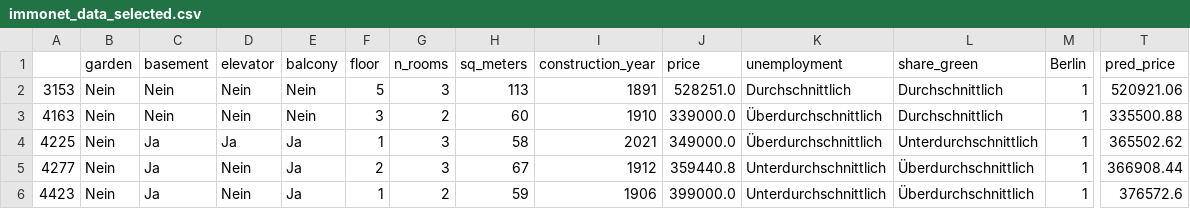
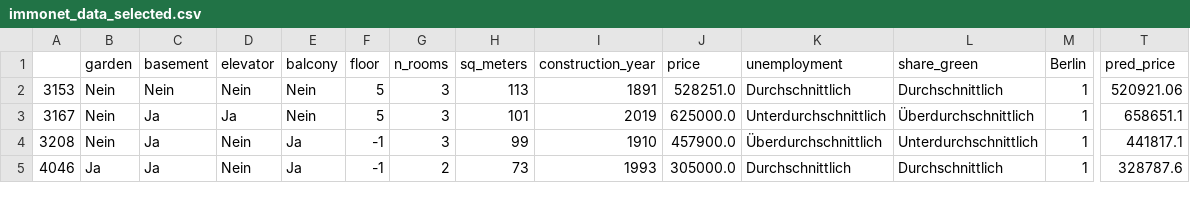
Before and after one commit to johan-chen/si_experiment, a CSV file: Frontend/Data/immonet_data_selected.csv, drawn as a sheet; only a part is shown, gaps mark what is left out; removed rows and columns are numbered as before the commit, all else as after; rows hold the shown columns only; the diff covers the shown part only; the diff names each change by its address in the sheet, - before the commit and + after, or states it on an @@ line.

```diff
--- a/Frontend/Data/immonet_data_selected.csv
+++ b/Frontend/Data/immonet_data_selected.csv
-row 3: 4163 | Nein | Nein | Nein | Nein | 3 | 2 | 60 | 1910 | 339000.0 | Überdurchschnittlich | Durchschnittlich | 1 | 335500.88
-A3: 4225
+A3: 3167
-E3 (balcony): Ja
+E3 (balcony): Nein
-F3 (floor): 1
+F3 (floor): 5
-H3 (sq_meters): 58
+H3 (sq_meters): 101
-I3 (construction_year): 2021
+I3 (construction_year): 2019
-J3 (price): 349000.0
+J3 (price): 625000.0
-K3 (unemployment): Überdurchschnittlich
+K3 (unemployment): Unterdurchschnittlich
-L3 (share_green): Unterdurchschnittlich
+L3 (share_green): Überdurchschnittlich
-T3 (pred_price): 365502.62
+T3 (pred_price): 658651.1
-A4: 4277
+A4: 3208
-F4 (floor): 2
+F4 (floor): -1
-H4 (sq_meters): 67
+H4 (sq_meters): 99
-I4 (construction_year): 1912
+I4 (construction_year): 1910
-J4 (price): 359440.8
+J4 (price): 457900.0
-K4 (unemployment): Unterdurchschnittlich
+K4 (unemployment): Überdurchschnittlich
-L4 (share_green): Überdurchschnittlich
+L4 (share_green): Unterdurchschnittlich
-T4 (pred_price): 366908.44
+T4 (pred_price): 441817.1
-A5: 4423
+A5: 4046
-B5 (garden): Nein
+B5 (garden): Ja
-F5 (floor): 1
+F5 (floor): -1
-H5 (sq_meters): 59
+H5 (sq_meters): 73
-I5 (construction_year): 1906
+I5 (construction_year): 1993
-J5 (price): 399000.0
+J5 (price): 305000.0
-K5 (unemployment): Unterdurchschnittlich
+K5 (unemployment): Durchschnittlich
-L5 (share_green): Überdurchschnittlich
+L5 (share_green): Durchschnittlich
-T5 (pred_price): 376572.6
+T5 (pred_price): 328787.6
```
Also changed, not shown: 1 added row and 41 edited cells elsewhere in this file, Frontend/Data/lending_data_selected.csv, 21 other files.
